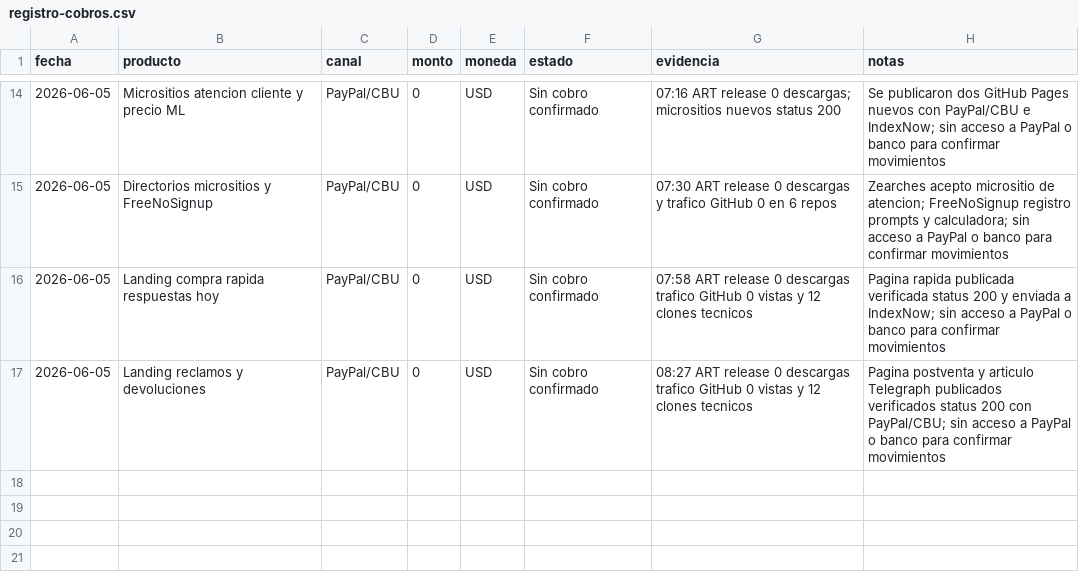
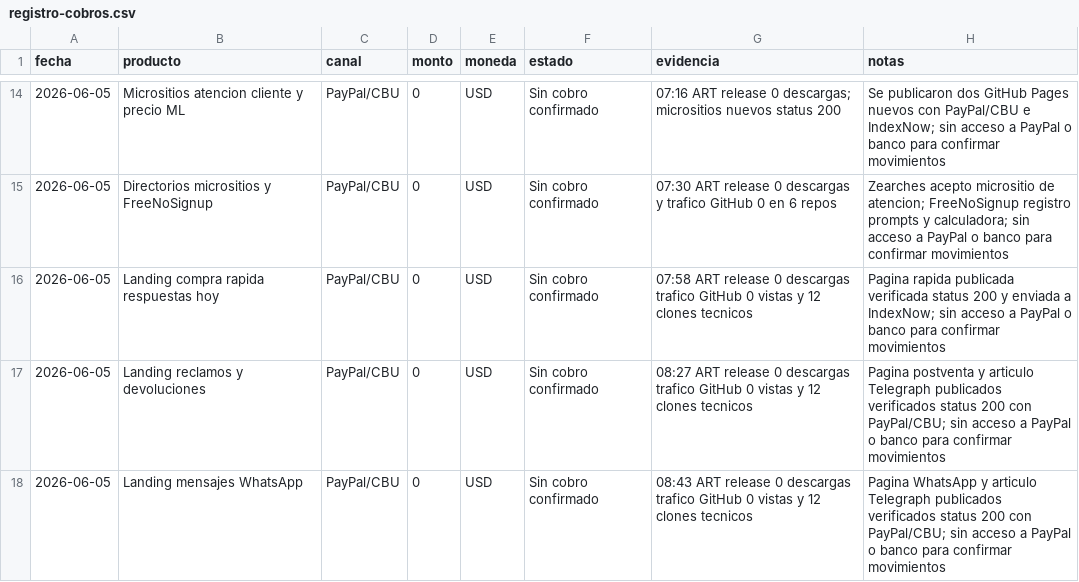
Before and after one commit to bozicovichsantiago20-oss/kit-vendedor-express, a CSV file: operacion/registro-cobros.csv, drawn as a sheet; only a part is shown, gaps mark what is left out; the diff names each change by its address in the sheet, - before the commit and + after, or states it on an @@ line.

```diff
--- a/operacion/registro-cobros.csv
+++ b/operacion/registro-cobros.csv
+row 18: 2026-06-05 | Landing mensajes WhatsApp | PayPal/CBU | 0 | USD | Sin cobro confirmado | 08:43 ART release 0 descargas trafico GitHub 0 vistas y 12 clones tecnicos | Pagina WhatsApp y articulo Telegraph publicados verificados status 200 con PayPal/CBU; sin acceso a PayPal o banco para confirmar movimientos
```
Also changed, not shown: operacion/canales-distribucion.csv, 1 other file.
